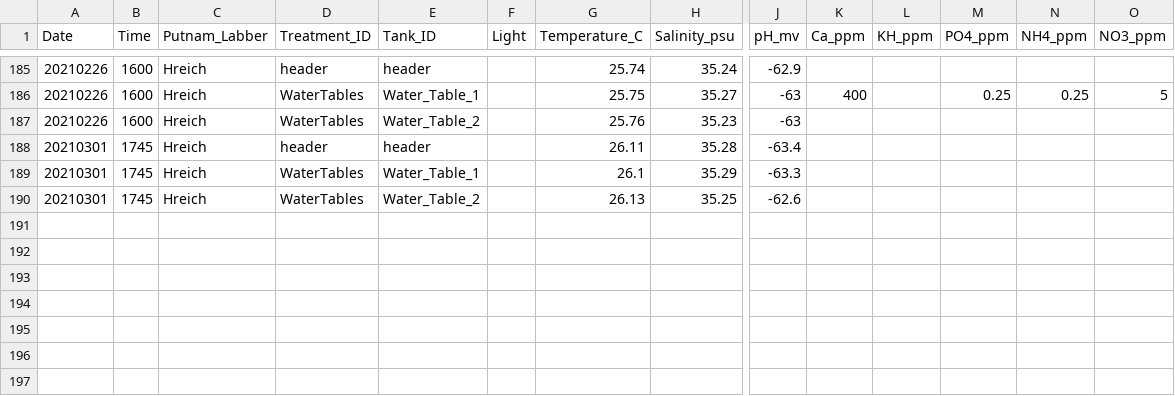
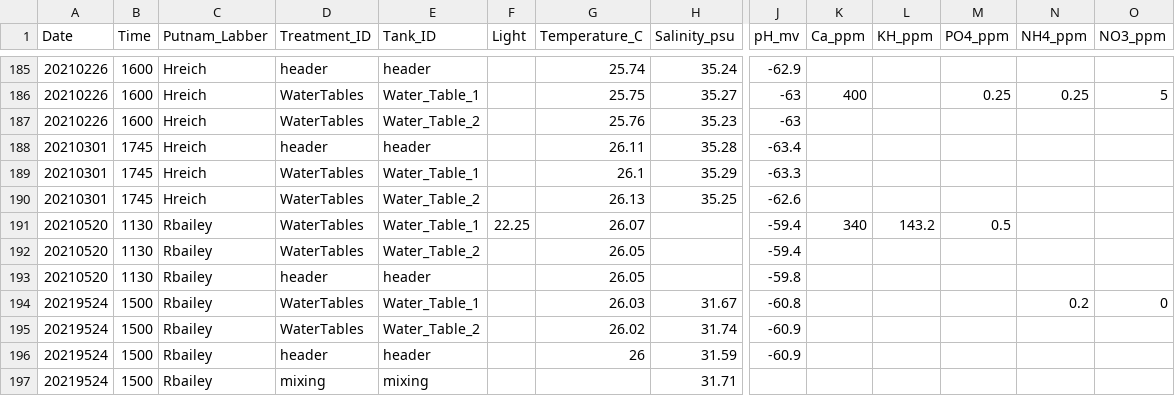
Before and after one commit to Putnam-Lab/Lab_Management, a CSV file: Lab_Resourses/CBLS_Aquarium_WQ_Tracking/CBLS_watertables_waterquality_tracking.csv, drawn as a sheet; only a part is shown, gaps mark what is left out; rows hold the shown columns only; the diff names each change by its address in the sheet, - before the commit and + after, or states it on an @@ line.

Commit message:
Uploading data

```diff
--- a/Lab_Resourses/CBLS_Aquarium_WQ_Tracking/CBLS_watertables_waterquality_tracking.csv
+++ b/Lab_Resourses/CBLS_Aquarium_WQ_Tracking/CBLS_watertables_waterquality_tracking.csv
+row 191: 20210520 | 1130 | Rbailey | WaterTables | Water_Table_1 | 22.25 | 26.07 |  | -59.4 | 340 | 143.2 | 0.5
+row 192: 20210520 | 1130 | Rbailey | WaterTables | Water_Table_2 |  | 26.05 |  | -59.4
+row 193: 20210520 | 1130 | Rbailey | header | header |  | 26.05 |  | -59.8
+row 194: 20219524 | 1500 | Rbailey | WaterTables | Water_Table_1 |  | 26.03 | 31.67 | -60.8 |  |  |  | 0.2 | 0
+row 195: 20219524 | 1500 | Rbailey | WaterTables | Water_Table_2 |  | 26.02 | 31.74 | -60.9
+row 196: 20219524 | 1500 | Rbailey | header | header |  | 26 | 31.59 | -60.9
+row 197: 20219524 | 1500 | Rbailey | mixing | mixing |  |  | 31.71
```
Also changed, not shown: 6 other files.
